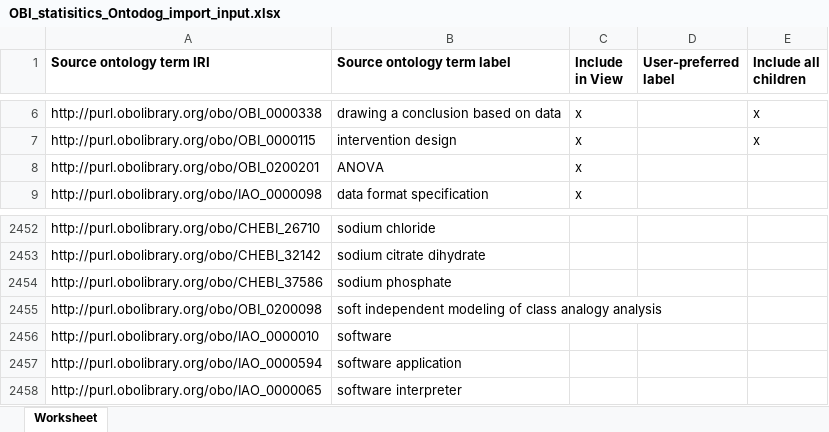
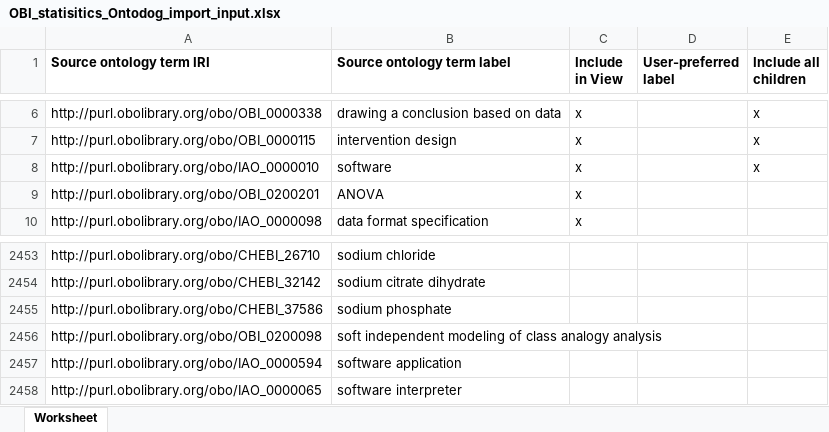
Before and after one commit to obcs/obcs, an Excel workbook: src/ontology/Ontodog input/OBI_statisitics_Ontodog_import_input.xlsx, sheet Worksheet, drawn as a sheet; only a part is shown, gaps mark what is left out; values as stored, in another font and other column widths than the file's, no borders; removed rows and columns are numbered as before the commit, all else as after; the diff names each change by its address in the sheet, - before the commit and + after, or states it on an @@ line.

Commit message:
Import 'software' from OBI

```diff
--- a/src/ontology/Ontodog input/OBI_statisitics_Ontodog_import_input.xlsx (sheet Worksheet)
+++ b/src/ontology/Ontodog input/OBI_statisitics_Ontodog_import_input.xlsx (sheet Worksheet)
+row 8: http://purl.obolibrary.org/obo/IAO_0000010 | software | x |  | x
-row 2456: http://purl.obolibrary.org/obo/IAO_0000010 | software
```
Also changed, not shown: 1 other file.
